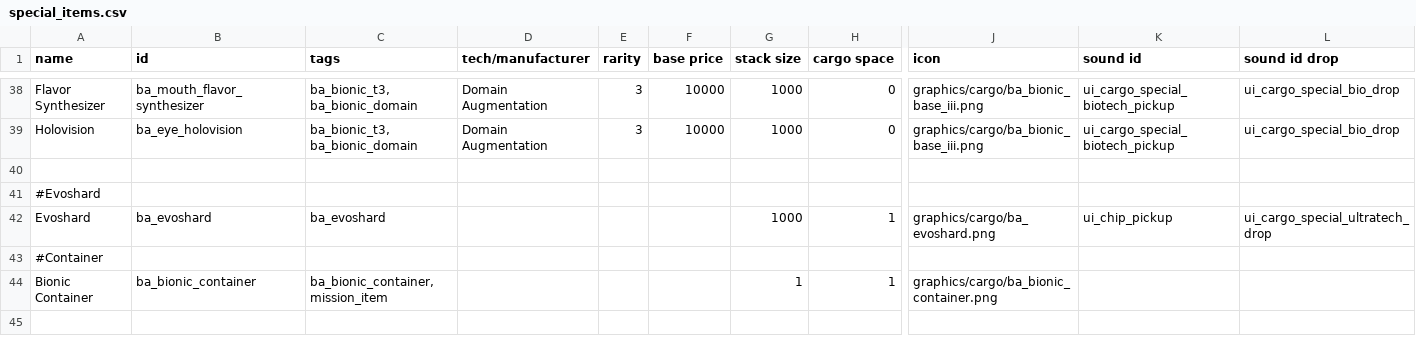
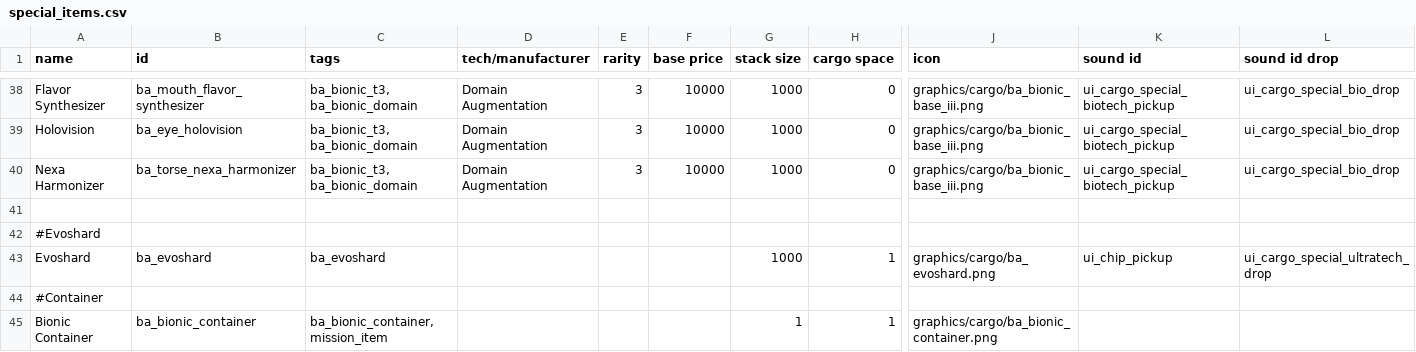
Before and after one commit to CosmicFishi/Bionic-Alteration, a CSV file: data/campaign/special_items.csv, drawn as a sheet; only a part is shown, gaps mark what is left out; rows hold the shown columns only; the diff names each change by its address in the sheet, - before the commit and + after, or states it on an @@ line.

Commit message:
FInish up some bionics, more overclocks, fix up UI, fix simplify the consciousness

```diff
--- a/data/campaign/special_items.csv
+++ b/data/campaign/special_items.csv
+row 40: Nexa Harmonizer | ba_torse_nexa_harmonizer | ba_bionic_t3, ba_bionic_domain | Domain Augmentation | 3 | 10000 | 1000 | 0 | graphics/cargo/ba_bionic_base_iii.png | ui_cargo_special_biotech_pickup | ui_cargo_special_bio_drop
```
Also changed, not shown: data/bionic/overclock_data.csv, data/bionic/overclocking_bionic_data.csv, 12 other files.
